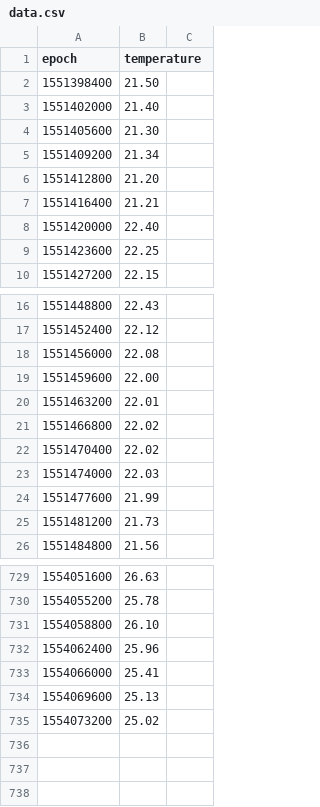
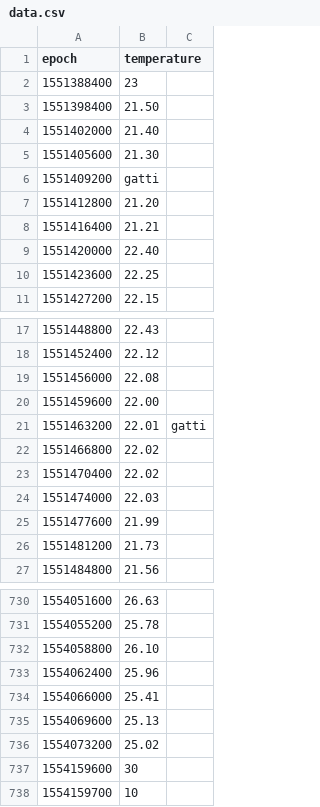
Before and after one commit to marcocragnolini/ProgrammingLab, a CSV file: TEST ESAME/SOTTOPROBLEMI/data.csv, drawn as a sheet; only a part is shown, gaps mark what is left out.

```diff
--- a/TEST ESAME/SOTTOPROBLEMI/data.csv
+++ b/TEST ESAME/SOTTOPROBLEMI/data.csv
@@ -1,2 +1,3 @@
 epoch,temperature
+1551388400,23
 1551398400,21.50
@@ -4,3 +5,3 @@ epoch,temperature
 1551405600,21.30
-1551409200,21.34
+1551409200,gatti
 1551412800,21.20
@@ -19,3 +20,3 @@ epoch,temperature
 1551459600,22.00
-1551463200,22.01
+1551463200,22.01,gatti
 1551466800,22.02
@@ -735 +736,3 @@ epoch,temperature
 1554073200,25.02
+1554159600,30
+1554159700,10
```
Also changed, not shown: 1 other file.
